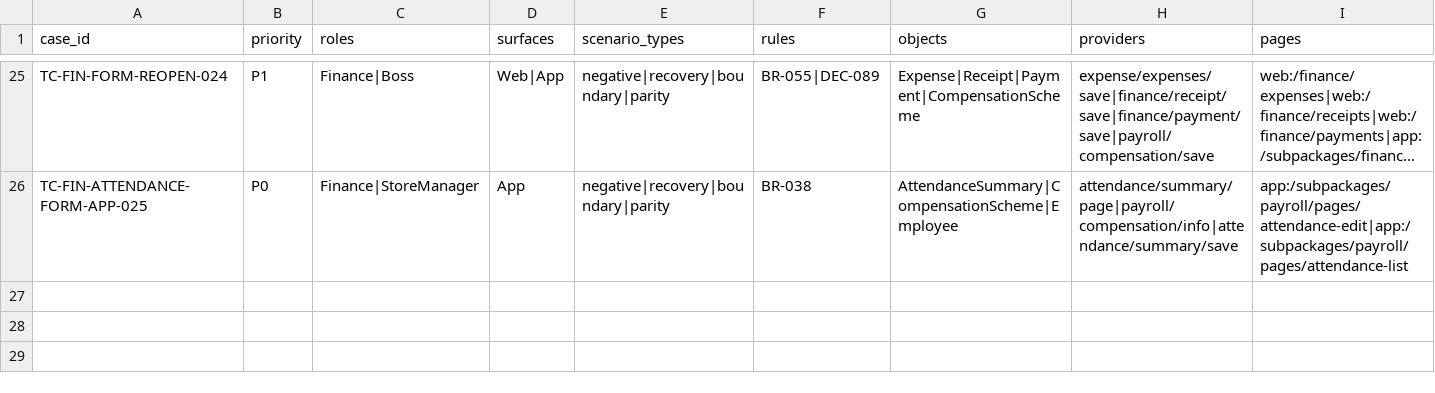
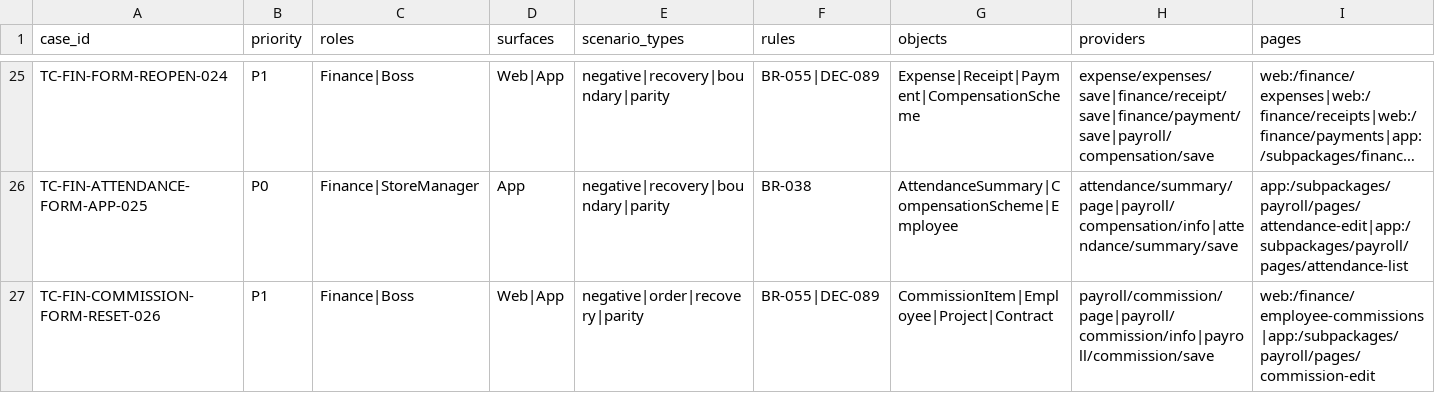
Before and after one commit to th4-edge/th4-decoboon, a CSV file: docs/testing/traceability/finance-accounting-gate-matrix.csv, drawn as a sheet; only a part is shown, gaps mark what is left out; long unchanged cells end in …; rows hold the shown columns only; the diff names each change by its address in the sheet, - before the commit and + after, or states it on an @@ line.

Commit message:
fix(finance): close commission employee switch lifecycle

```diff
--- a/docs/testing/traceability/finance-accounting-gate-matrix.csv
+++ b/docs/testing/traceability/finance-accounting-gate-matrix.csv
+row 27: TC-FIN-COMMISSION-FORM-RESET-026 | P1 | Finance|Boss | Web|App | negative|order|recovery|parity | BR-055|DEC-089 | CommissionItem|Employee|Project|Contract | payroll/commission/page|payroll/commission/info|payroll/commission/save | web:/finance/employee-commissions|app:/subpackages/payroll/pages/commission-edit
```
Also changed, not shown: 20 other files.
